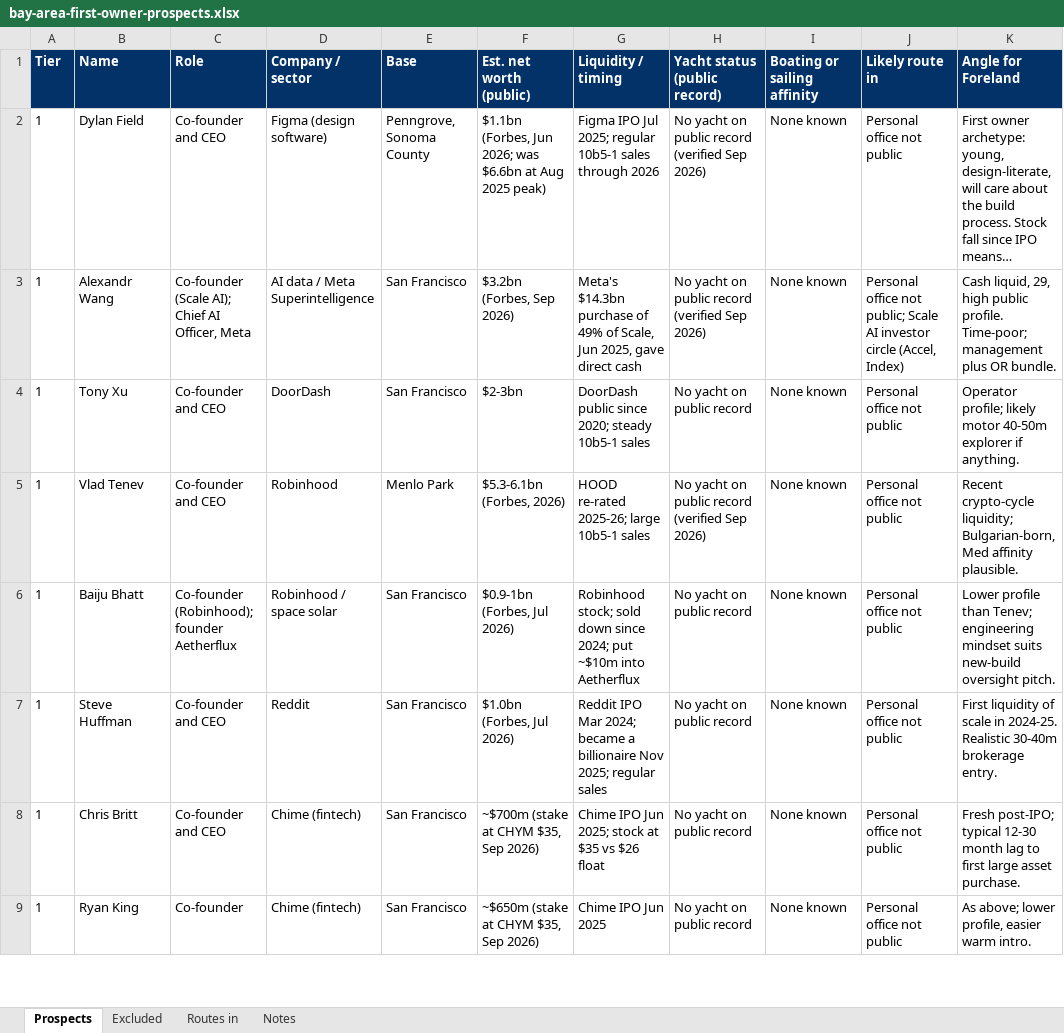
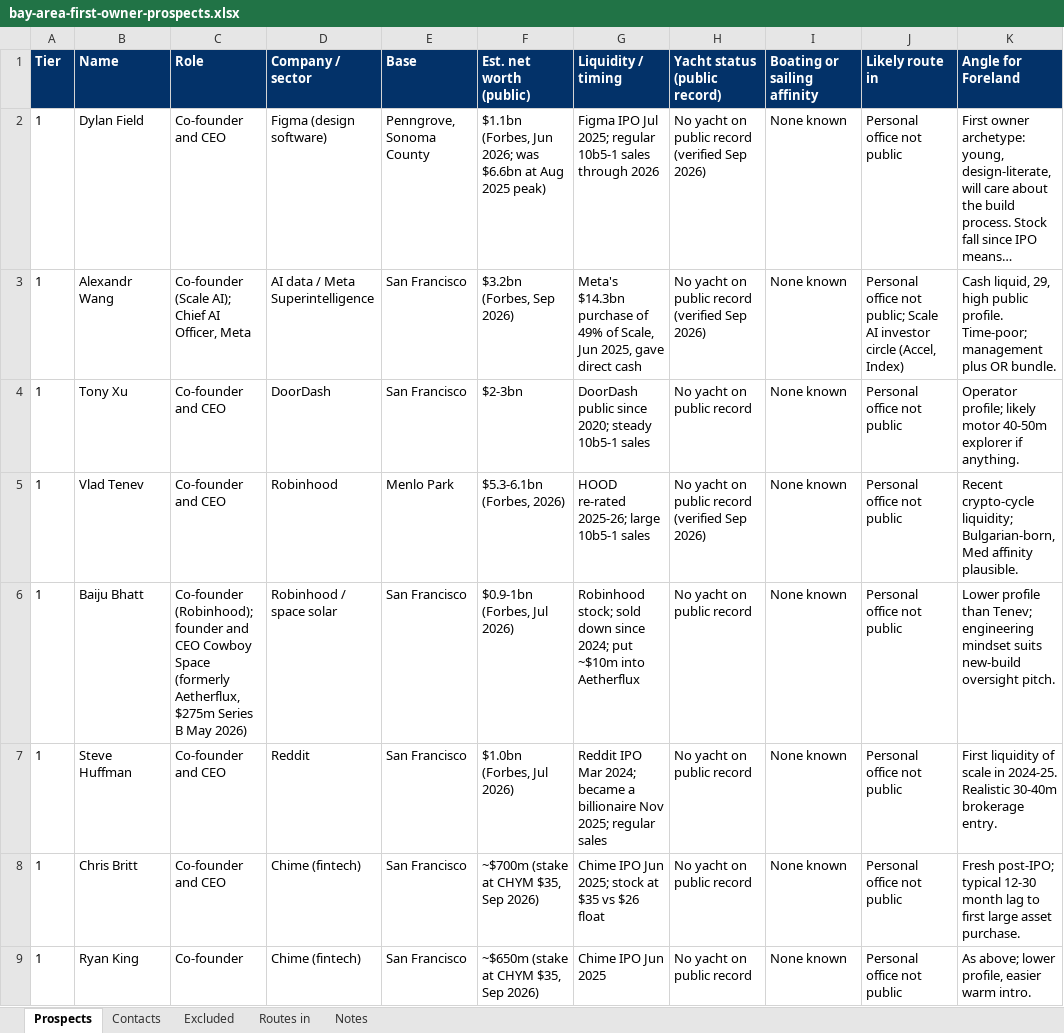
Before and after one commit to forelandmarine/website, an Excel workbook: docs/sales/bay-area-first-owner-prospects.xlsx, sheet Prospects, drawn as a sheet; only a part is shown; long unchanged cells end in …; values as stored, in another font and other column widths than the file's, no borders; the diff covers the shown part only; the diff names each change by its address in the sheet, - before the commit and + after, or states it on an @@ line.

```diff
--- a/docs/sales/bay-area-first-owner-prospects.xlsx (sheet Prospects)
+++ b/docs/sales/bay-area-first-owner-prospects.xlsx (sheet Prospects)
+sheet tab: Contacts
-C6 (Role): …(Robinhood); founder Aetherflux
+C6 (Role): …(Robinhood); founder and CEO Cowboy Space (formerly Aetherflux, $275m Series B May 2026)
```
Also changed, not shown: 3 edited cells elsewhere in this sheet, 7 other files.
